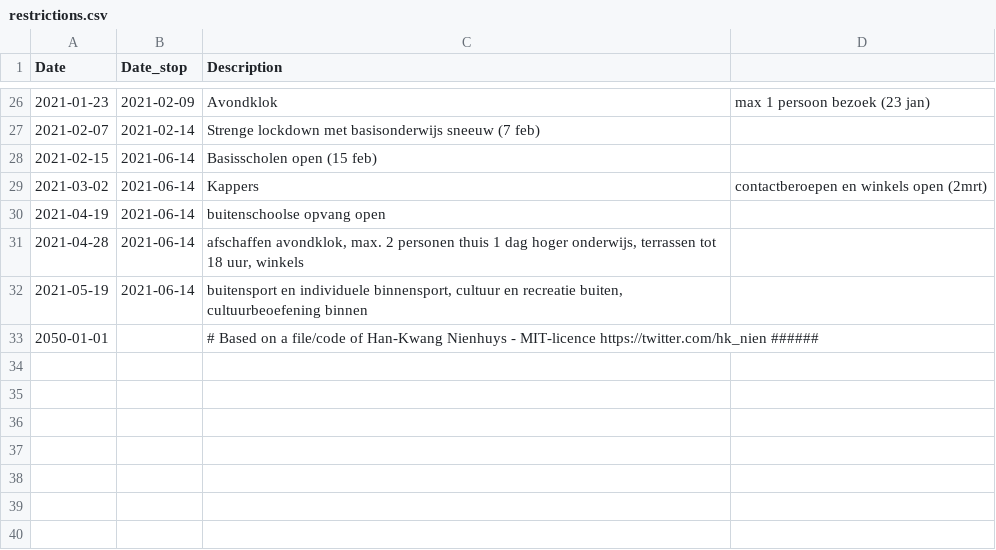
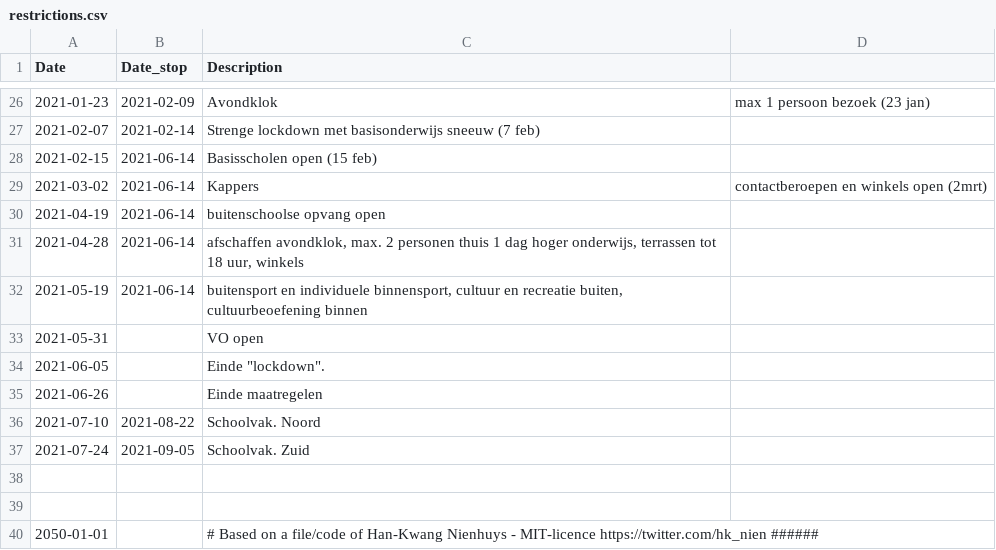
Before and after one commit to rcsmit/COVIDcases, a CSV file: restrictions.csv, drawn as a sheet; only a part is shown, gaps mark what is left out.

```diff
--- a/restrictions.csv
+++ b/restrictions.csv
@@ -32,2 +32,9 @@ Date,Date_stop,Description
 2021-05-19,2021-06-14,"buitensport en individuele binnensport, cultuur en recreatie buiten, cultuurbeoefening binnen"
+2021-05-31,,VO open
+2021-06-05,,Einde "lockdown".
+2021-06-26,,Einde maatregelen
+2021-07-10,2021-08-22,Schoolvak. Noord
+2021-07-24,2021-09-05,Schoolvak. Zuid
+
+
 2050-01-01,,# Based on a file/code of Han-Kwang Nienhuys - MIT-licence https://twitter.com/hk_nien ######
```
Also changed, not shown: 4 other files.
